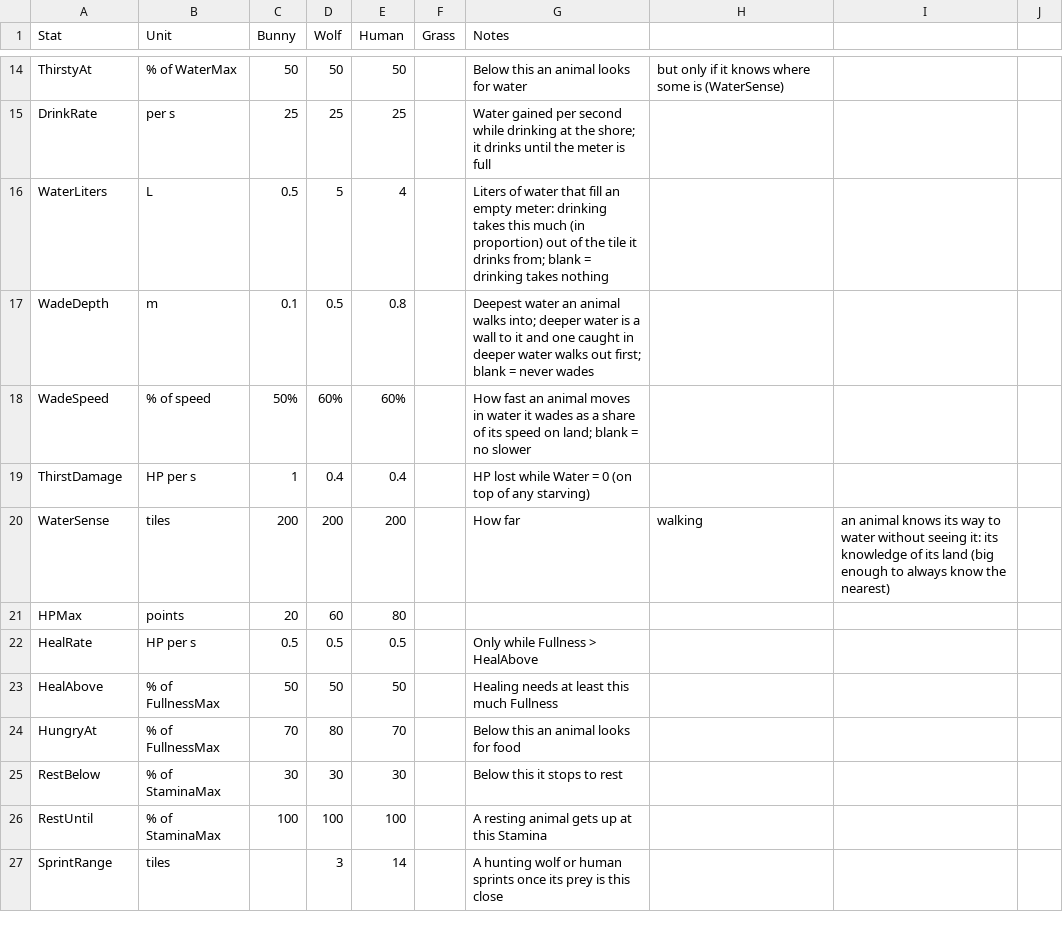
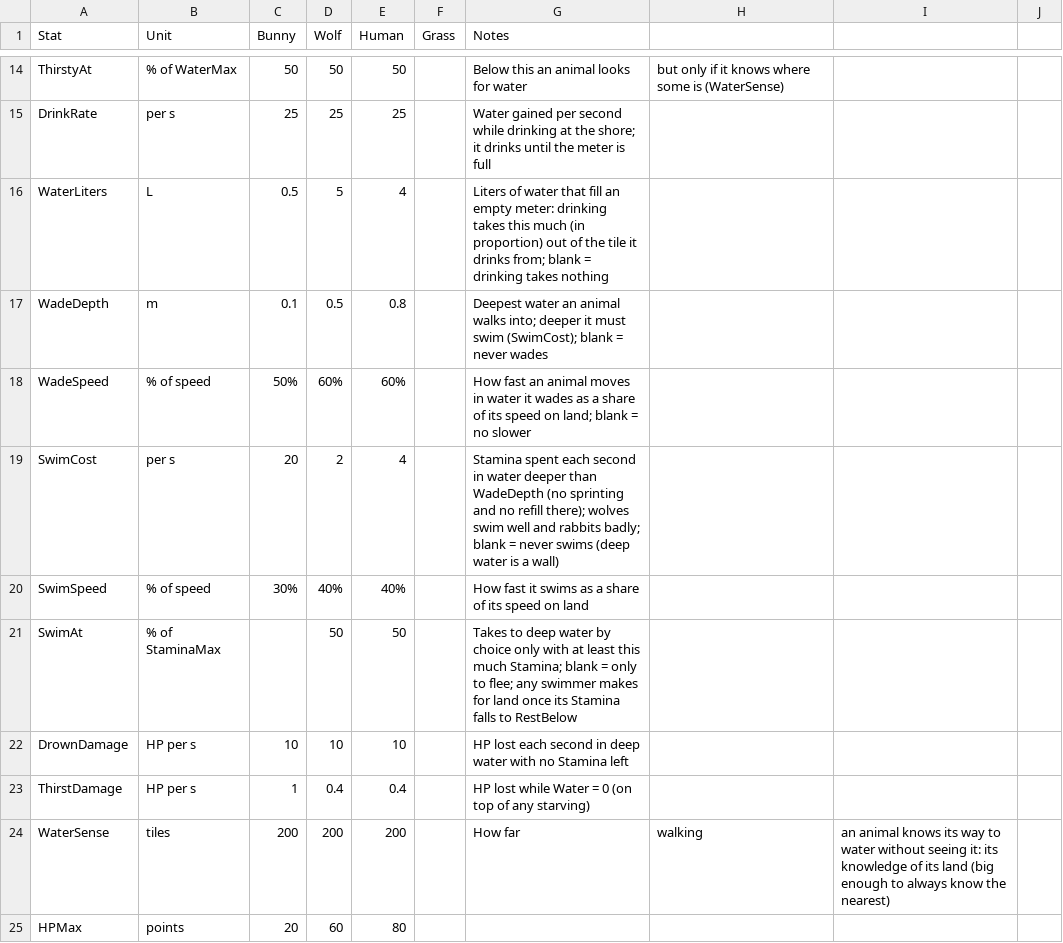
Before and after one commit to pbrinnel/pbrinnel.github.io, a CSV file: Life/tables/species.csv, drawn as a sheet; only a part is shown, gaps mark what is left out; the shorter side is filled out with more unchanged rows.

```diff
--- a/Life/tables/species.csv
+++ b/Life/tables/species.csv
@@ -16,4 +16,8 @@ DrinkRate,per s,25,25,25,,Water gained per second while drinking at the shore; i
 WaterLiters,L,0.5,5,4,,Liters of water that fill an empty meter: drinking takes this much (in proportion) out of the tile it drinks from; blank = drinking takes nothing
-WadeDepth,m,0.1,0.5,0.8,,Deepest water an animal walks into; deeper water is a wall to it and one caught in deeper water walks out first; blank = never wades
+WadeDepth,m,0.1,0.5,0.8,,Deepest water an animal walks into; deeper it must swim (SwimCost); blank = never wades
 WadeSpeed,% of speed,50%,60%,60%,,How fast an animal moves in water it wades as a share of its speed on land; blank = no slower
+SwimCost,per s,20,2,4,,Stamina spent each second in water deeper than WadeDepth (no sprinting and no refill there); wolves swim well and rabbits badly; blank = never swims (deep water is a wall)
+SwimSpeed,% of speed,30%,40%,40%,,How fast it swims as a share of its speed on land
+SwimAt,% of StaminaMax,,50,50,,Takes to deep water by choice only with at least this much Stamina; blank = only to flee; any swimmer makes for land once its Stamina falls to RestBelow
+DrownDamage,HP per s,10,10,10,,HP lost each second in deep water with no Stamina left
 ThirstDamage,HP per s,1,0.4,0.4,,HP lost while Water = 0 (on top of any starving)
```
Also changed, not shown: 9 other files.
